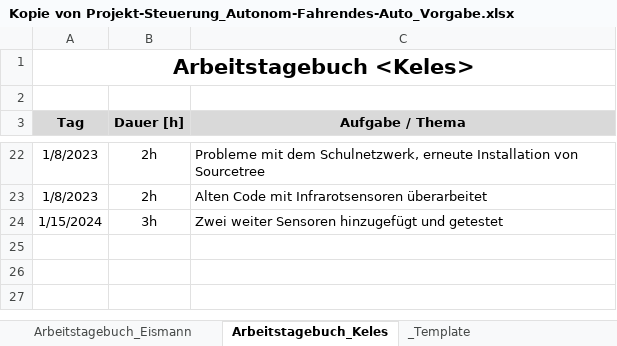
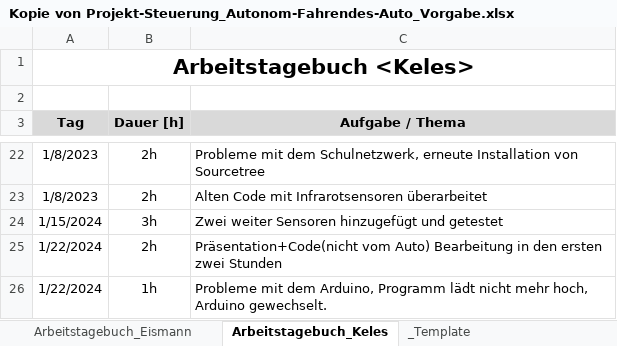
Before and after one commit to jahnhtl/group-06, an Excel workbook: Kopie von Projekt-Steuerung_Autonom-Fahrendes-Auto_Vorgabe.xlsx, sheet Arbeitstagebuch_Keles, drawn as a sheet; only a part is shown, gaps mark what is left out; values as stored, in another font and other column widths than the file's, no borders; the diff names each change by its address in the sheet, - before the commit and + after, or states it on an @@ line.

Commit message:
update

```diff
--- a/Kopie von Projekt-Steuerung_Autonom-Fahrendes-Auto_Vorgabe.xlsx (sheet Arbeitstagebuch_Keles)
+++ b/Kopie von Projekt-Steuerung_Autonom-Fahrendes-Auto_Vorgabe.xlsx (sheet Arbeitstagebuch_Keles)
+row 25: 1/22/2024 | 2h | Präsentation+Code(nicht vom Auto) Bearbeitung in den ersten zwei Stunden
+row 26: 1/22/2024 | 1h | Probleme mit dem Arduino, Programm lädt nicht mehr hoch, Arduino gewechselt.
```
Also changed, not shown: sheet Arbeitstagebuch_Eismann.
